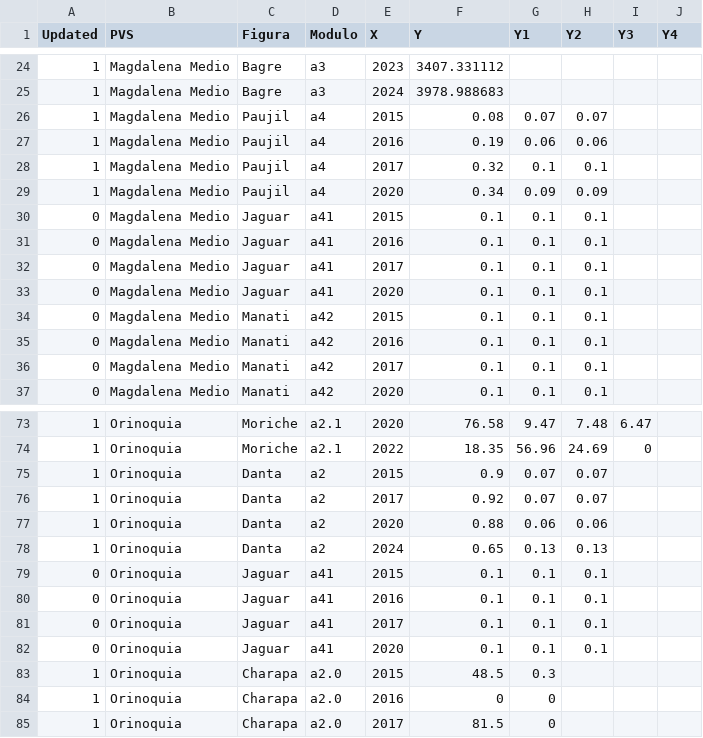
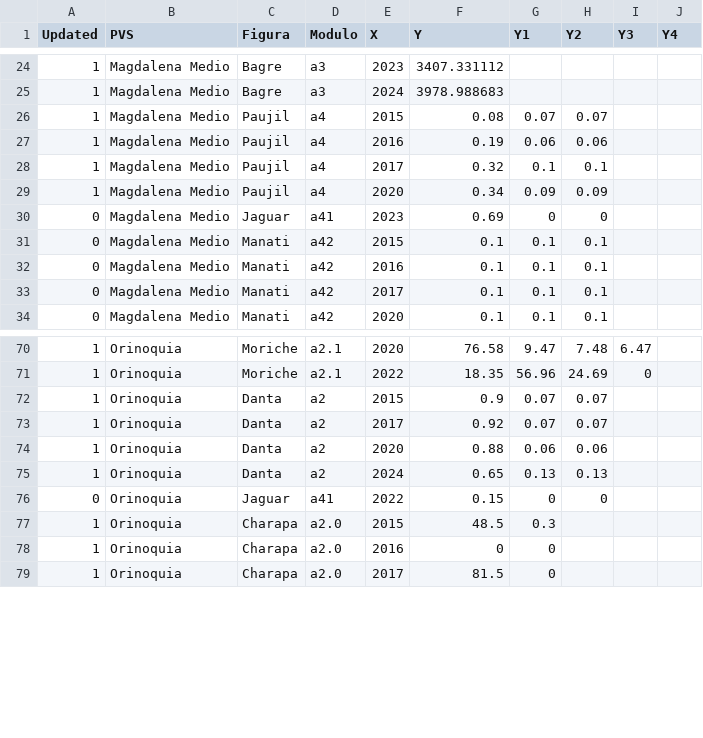
Before and after one commit to FelberA/DataPVS_COL_WCS, a CSV file: Data_PVS.csv, drawn as a sheet; only a part is shown, gaps mark what is left out.

Commit message:
Update Data_PVS.csv

```diff
--- a/Data_PVS.csv
+++ b/Data_PVS.csv
@@ -29,6 +29,3 @@ Updated,PVS,Figura,Modulo,X,Y,Y1,Y2,Y3,Y4
 1,Magdalena Medio,Paujil,a4,2020,0.34,0.09,0.09,,
-0,Magdalena Medio,Jaguar,a41,2015,0.1,0.1,0.1,,
-0,Magdalena Medio,Jaguar,a41,2016,0.1,0.1,0.1,,
-0,Magdalena Medio,Jaguar,a41,2017,0.1,0.1,0.1,,
-0,Magdalena Medio,Jaguar,a41,2020,0.1,0.1,0.1,,
+0,Magdalena Medio,Jaguar,a41,2023,0.69,0,0,,
 0,Magdalena Medio,Manati,a42,2015,0.1,0.1,0.1,,
@@ -78,6 +75,3 @@ Updated,PVS,Figura,Modulo,X,Y,Y1,Y2,Y3,Y4
 1,Orinoquia,Danta,a2,2024,0.65,0.13,0.13,,
-0,Orinoquia,Jaguar,a41,2015,0.1,0.1,0.1,,
-0,Orinoquia,Jaguar,a41,2016,0.1,0.1,0.1,,
-0,Orinoquia,Jaguar,a41,2017,0.1,0.1,0.1,,
-0,Orinoquia,Jaguar,a41,2020,0.1,0.1,0.1,,
+0,Orinoquia,Jaguar,a41,2022,0.15,0,0,,
 1,Orinoquia,Charapa,a2.0,2015,48.5,0.3,,,
```
